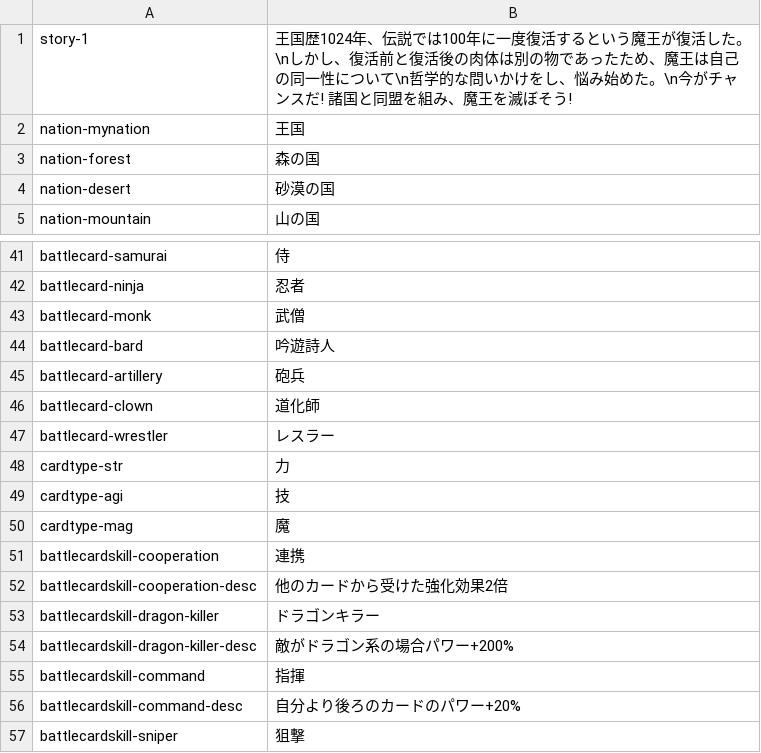
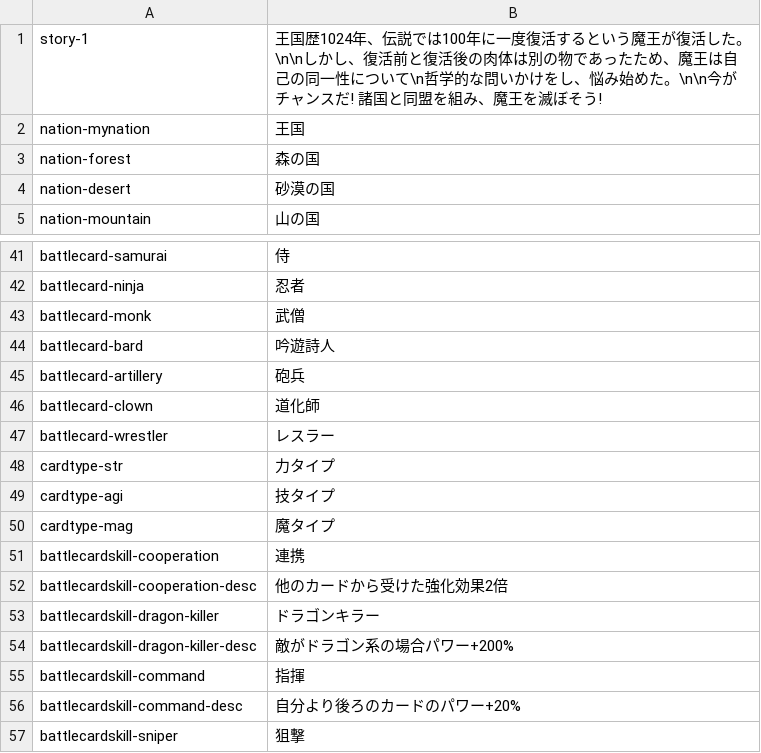
Before and after one commit to noppikinatta/ebitenginegamejam2025, a CSV file: asset/lang/japanese.csv, drawn as a sheet; only a part is shown, gaps mark what is left out.

```diff
--- a/asset/lang/japanese.csv
+++ b/asset/lang/japanese.csv
@@ -1,2 +1,2 @@
-story-1,"王国歴1024年、伝説では100年に一度復活するという魔王が復活した。\nしかし、復活前と復活後の肉体は別の物であったため、魔王は自己の同一性について\n哲学的な問いかけをし、悩み始めた。\n今がチャンスだ! 諸国と同盟を組み、魔王を滅ぼそう!"
+story-1,"王国歴1024年、伝説では100年に一度復活するという魔王が復活した。\n\nしかし、復活前と復活後の肉体は別の物であったため、魔王は自己の同一性について\n哲学的な問いかけをし、悩み始めた。\n\n今がチャンスだ! 諸国と同盟を組み、魔王を滅ぼそう!"
 nation-mynation, "王国"
@@ -47,5 +47,5 @@ battlecard-clown,"道化師"
 battlecard-wrestler,"レスラー"
-cardtype-str, "力"
-cardtype-agi, "技"
-cardtype-mag, "魔"
+cardtype-str, "力タイプ"
+cardtype-agi, "技タイプ"
+cardtype-mag, "魔タイプ"
 battlecardskill-cooperation, "連携"
```
Also changed, not shown: asset/lang/english.csv, 4 other files.
